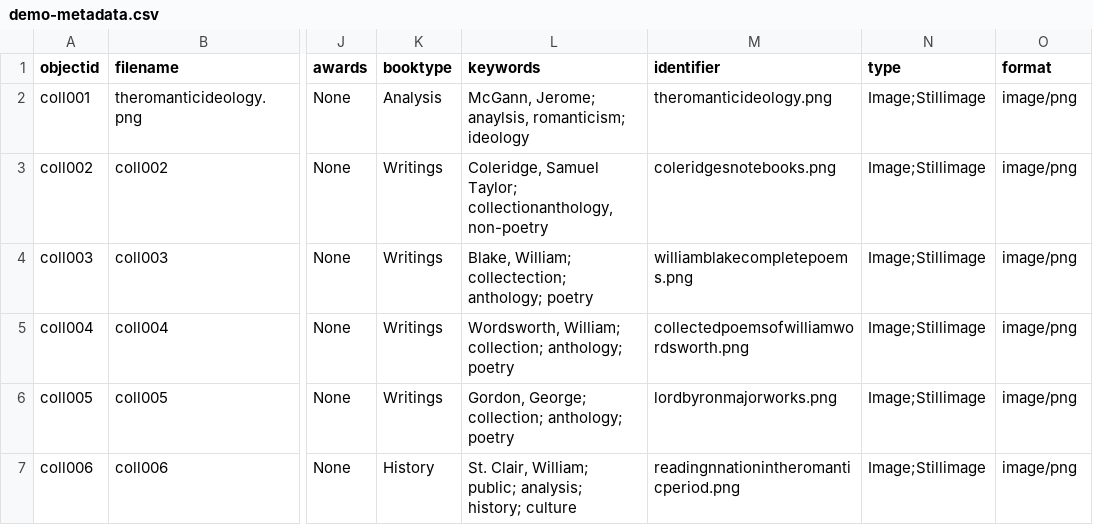
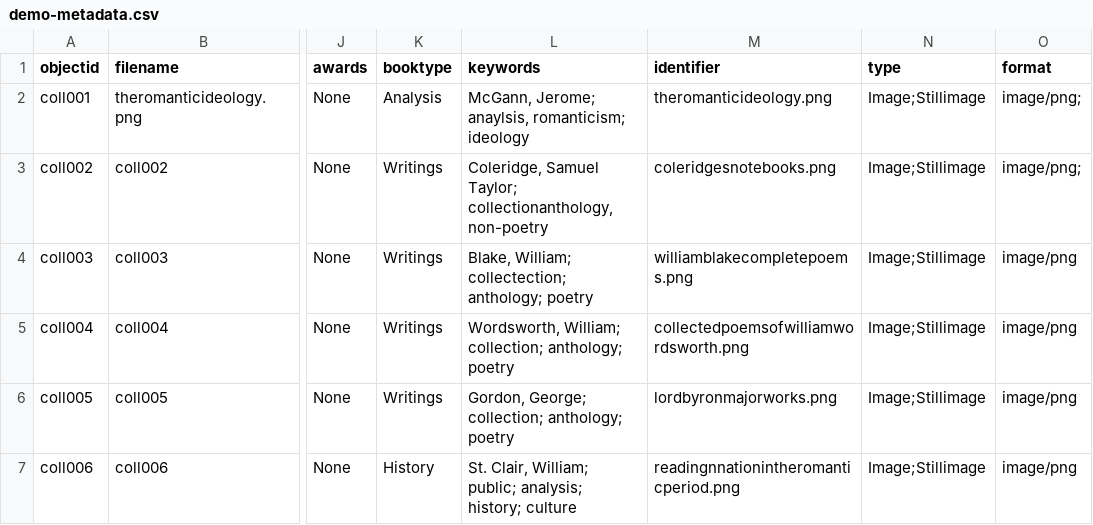
Before and after one commit to LSIS5425-Fall2023/group-10, a CSV file: _data/demo-metadata.csv, drawn as a sheet; only a part is shown, gaps mark what is left out; the diff names each change by its address in the sheet, - before the commit and + after, or states it on an @@ line.

Commit message:
Update demo-metadata.csv

```diff
--- a/_data/demo-metadata.csv
+++ b/_data/demo-metadata.csv
-O2:O3 (format): image/png
+O2:O3 (format): image/png;
```
